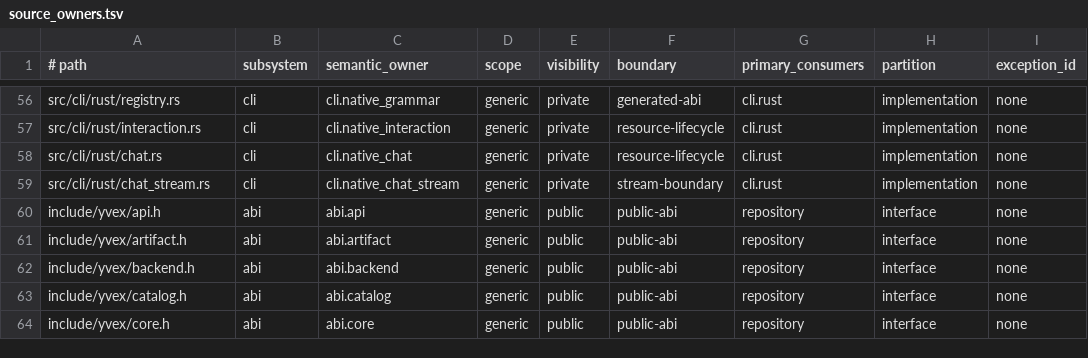
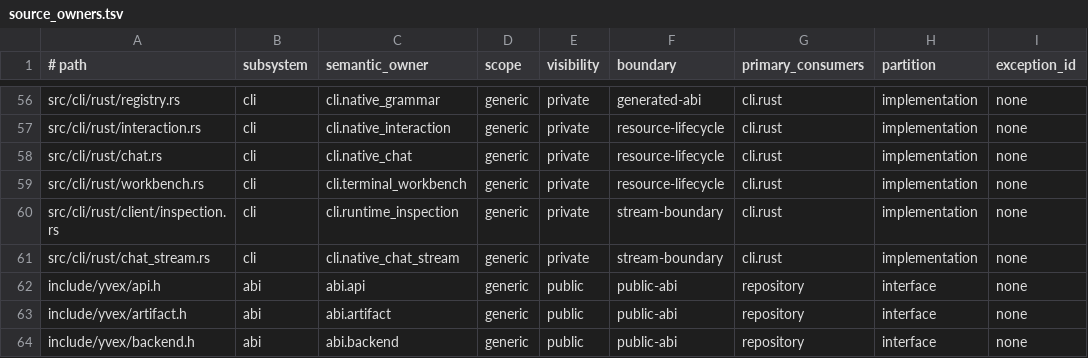
Before and after one commit to yailabs/yvex, a TSV file: config/source_owners.tsv, drawn as a sheet; only a part is shown, gaps mark what is left out; the shorter side is filled out with more unchanged rows; the diff names each change by its address in the sheet, - before the commit and + after, or states it on an @@ line.

Commit message:
feat(cli): integrate typed terminal workbench with native lifecycle

```diff
--- a/config/source_owners.tsv
+++ b/config/source_owners.tsv
+row 59: src/cli/rust/workbench.rs | cli | cli.terminal_workbench | generic | private | resource-lifecycle | cli.rust | implementation | none
+row 60: src/cli/rust/client/inspection.rs | cli | cli.runtime_inspection | generic | private | stream-boundary | cli.rust | implementation | none
```
Also changed, not shown: 21 other files.
